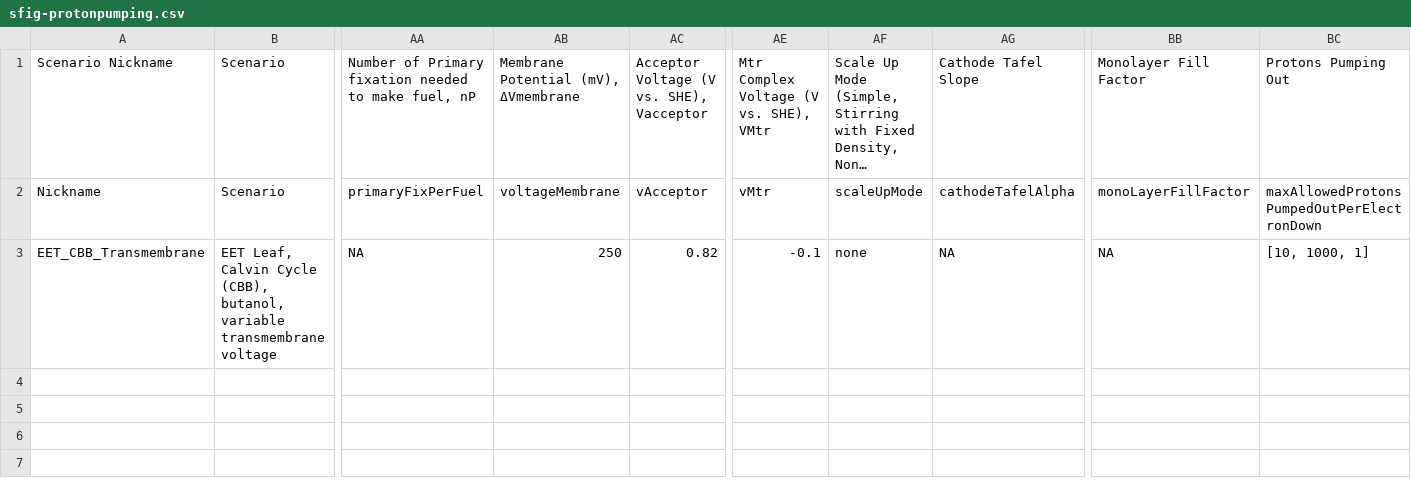
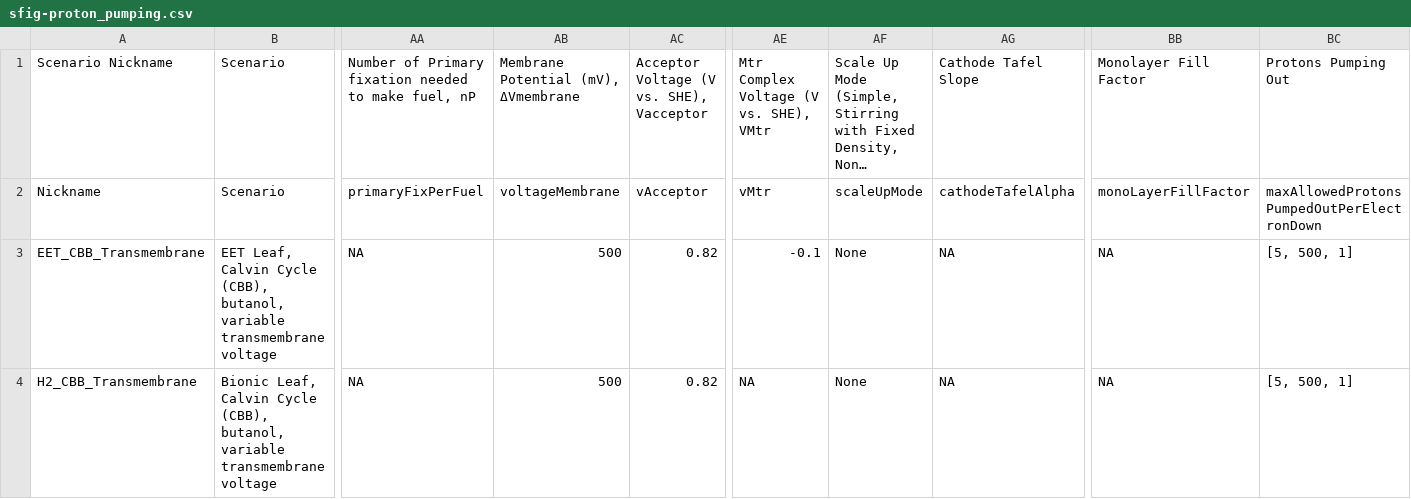
Before and after one commit to barstowlab/rewiredcarbon, a CSV file: input/sfig-proton_pumping.csv (was input/sfig-protonpumping.csv), drawn as a sheet; only a part is shown, gaps mark what is left out; long unchanged cells end in …; rows hold the shown columns only; the diff names each change by its address in the sheet, - before the commit and + after, or states it on an @@ line.

```diff
--- a/input/sfig-protonpumping.csv
+++ b/input/sfig-proton_pumping.csv
-AB3: 250
+AB3: 500
-AF3: none
+AF3: None
-BC3: [10, 1000, 1]
+BC3: [5, 500, 1]
+row 4: H2_CBB_Transmembrane | Bionic Leaf, Calvin Cycle (CBB), butanol, variable transmembrane voltage | NA | 500 | 0.82 | NA | None | NA | NA | [5, 500, 1]
```
Also changed, not shown: input/fig-co2fixation.csv, 5 other files.
